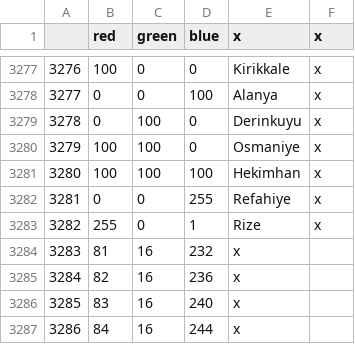
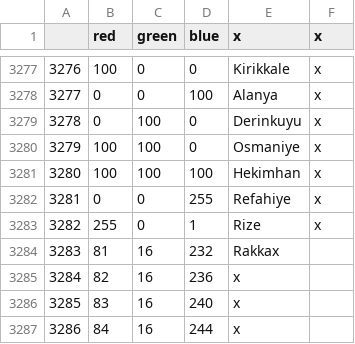
Before and after one commit to marselosgcc/The-Eastern-Brotherhood-Mod, a CSV file: TEB/map/definition.csv, drawn as a sheet; only a part is shown, gaps mark what is left out.

Commit message:
Update definition.csv

```diff
--- a/TEB/map/definition.csv
+++ b/TEB/map/definition.csv
@@ -3283,3 +3283,3 @@
 3282;255;0;1;Rize;x
-3283;81;16;232;x
+3283;81;16;232;Rakkax
 3284;82;16;236;x
```
